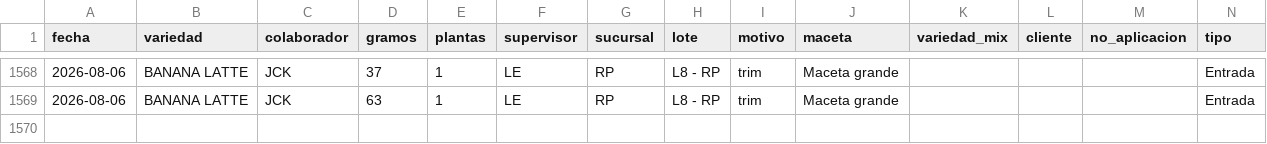
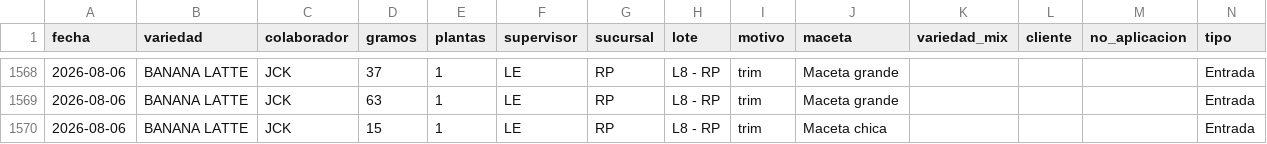
Before and after one commit to ALi3naTEd0/entradas_salidas, a CSV file: registro.csv, drawn as a sheet; only a part is shown, gaps mark what is left out; the diff names each change by its address in the sheet, - before the commit and + after, or states it on an @@ line.

Commit message:
Actualización registro 2026-08-14 10:08

```diff
--- a/registro.csv
+++ b/registro.csv
+row 1570: 2026-08-06 | BANANA LATTE | JCK | 15 | 1 | LE | RP | L8 - RP | trim | Maceta chica |  |  |  | Entrada
```
